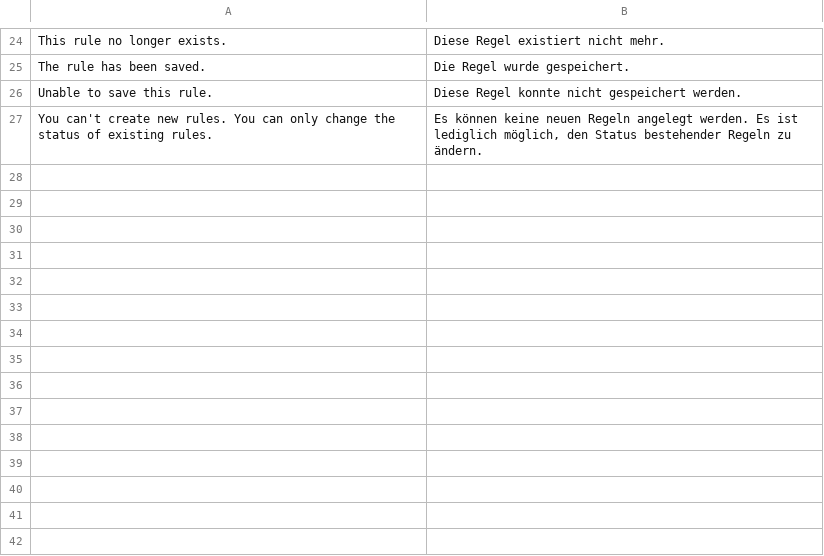
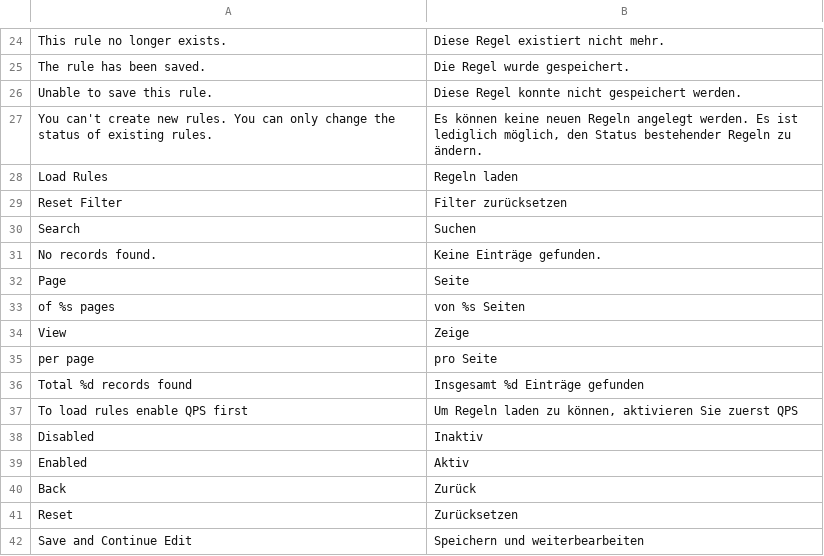
Before and after one commit to mage-one-com/qps, a CSV file: src/app/locale/de_DE/Mageone_Qps.csv, drawn as a sheet; only a part is shown, gaps mark what is left out; the diff names each change by its address in the sheet, - before the commit and + after, or states it on an @@ line.

Commit message:
adds missing translations

```diff
--- a/src/app/locale/de_DE/Mageone_Qps.csv
+++ b/src/app/locale/de_DE/Mageone_Qps.csv
+row 28: Load Rules | Regeln laden
+row 29: Reset Filter | Filter zurücksetzen
+row 30: Search | Suchen
+row 31: No records found. | Keine Einträge gefunden.
+row 32: Page | Seite
+row 33: of %s pages | von %s Seiten
+row 34: View | Zeige
+row 35: per page | pro Seite
+row 36: Total %d records found | Insgesamt %d Einträge gefunden
+row 37: To load rules enable QPS first | Um Regeln laden zu können, aktivieren Sie zuerst QPS
+row 38: Disabled | Inaktiv
+row 39: Enabled | Aktiv
+row 40: Back | Zurück
+row 41: Reset | Zurücksetzen
+row 42: Save and Continue Edit | Speichern und weiterbearbeiten
```
Also changed, not shown: src/app/locale/en_US/Mageone_Qps.csv.
